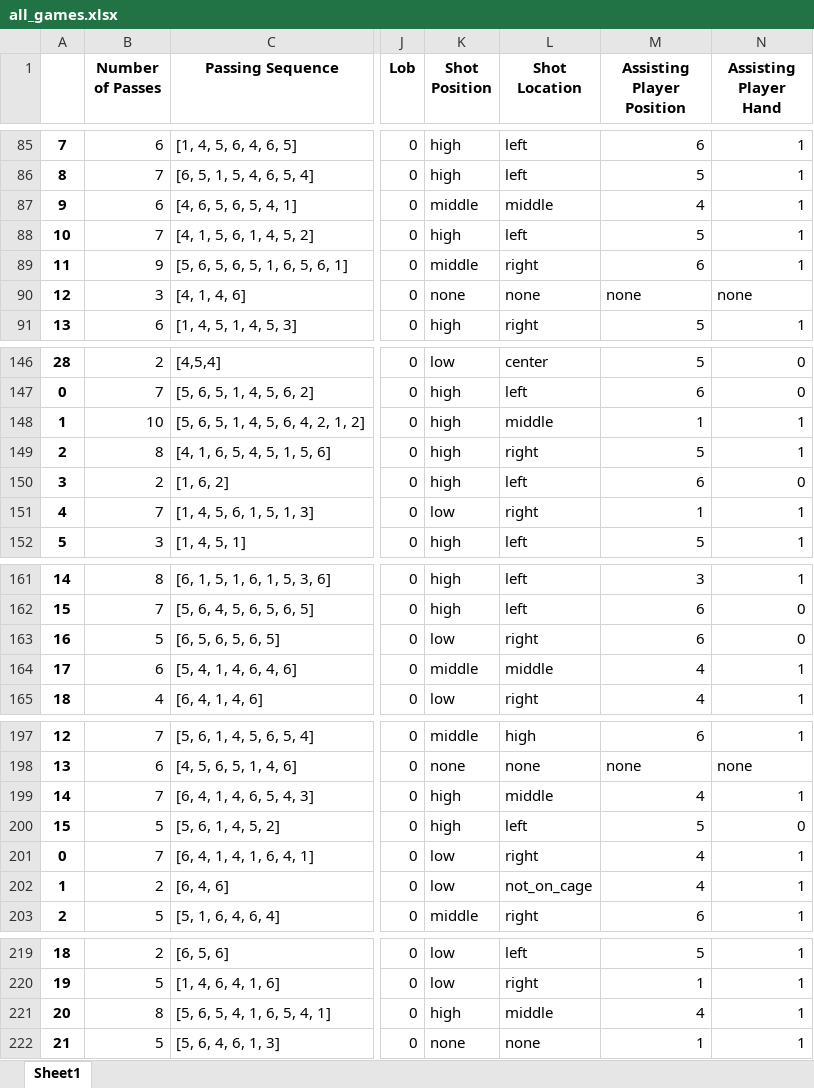
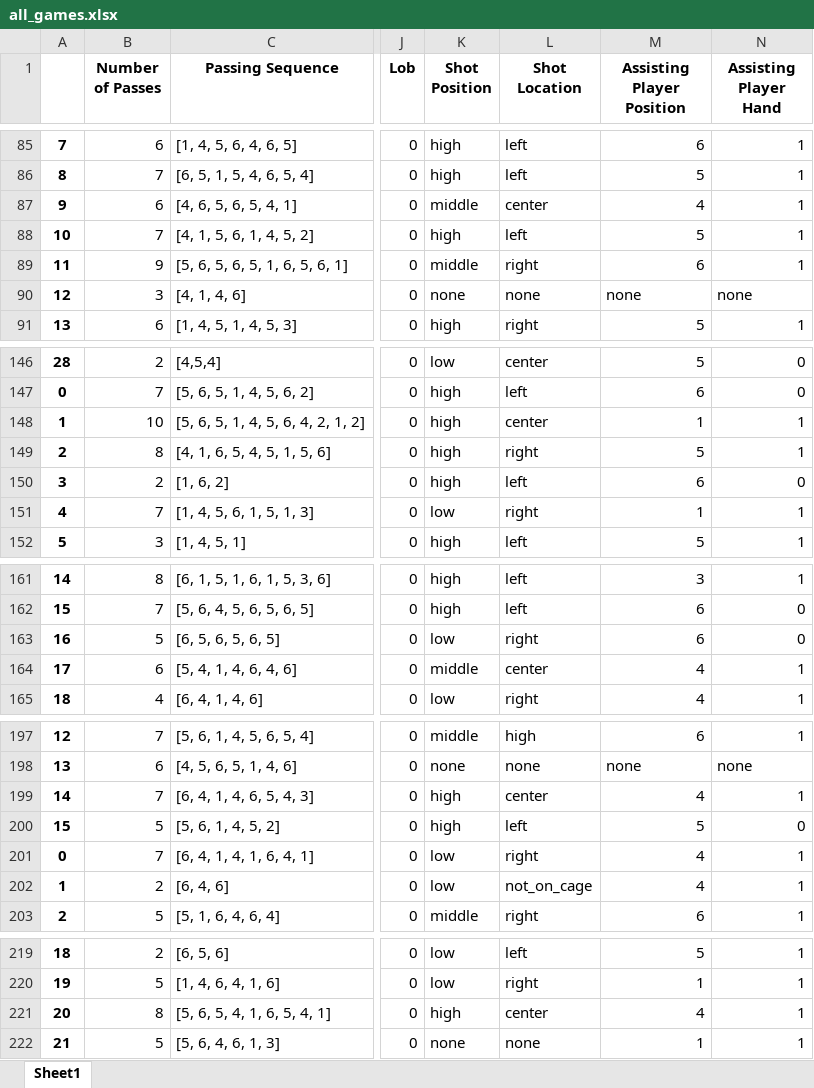
Before and after one commit to kevinshen1101/Water-Polo-Analytics, an Excel workbook: final_report/all_games.xlsx, sheet Sheet1, drawn as a sheet; only a part is shown, gaps mark what is left out; values as stored, in another font and other column widths than the file's, no borders; the diff names each change by its address in the sheet, - before the commit and + after, or states it on an @@ line.

```diff
--- a/final_report/all_games.xlsx (sheet Sheet1)
+++ b/final_report/all_games.xlsx (sheet Sheet1)
-L87 (Shot Location): middle
+L87 (Shot Location): center
-L148 (Shot Location): middle
+L148 (Shot Location): center
-L164 (Shot Location): middle
+L164 (Shot Location): center
-L199 (Shot Location): middle
+L199 (Shot Location): center
-L221 (Shot Location): middle
+L221 (Shot Location): center
```
Also changed, not shown: 1 other file.
